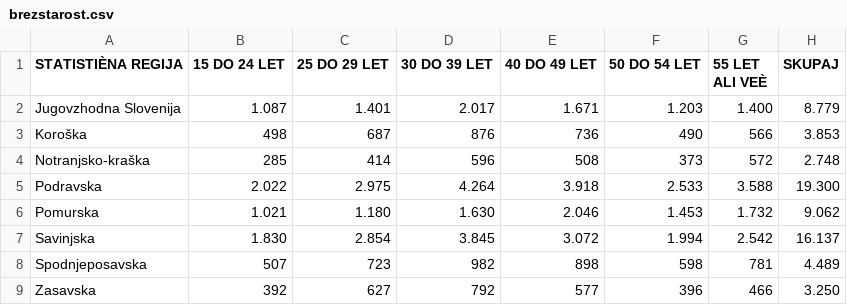
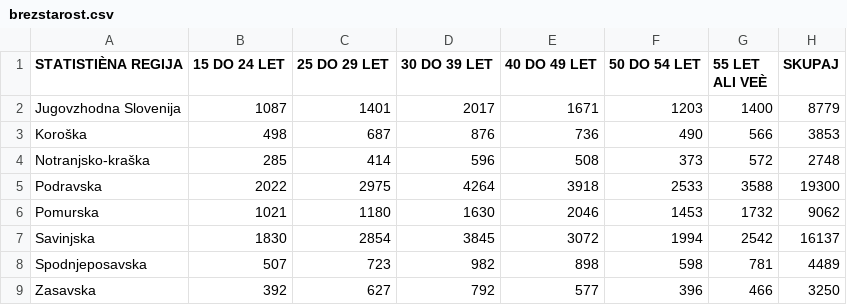
Before and after one commit to DzaficD13/APPR-2014-15, a CSV file: podatki/brezstarost.csv, drawn as a sheet; only a part is shown; the diff covers the shown part only.

```diff
--- a/podatki/brezstarost.csv
+++ b/podatki/brezstarost.csv
@@ -1,9 +1,9 @@
 STATISTIÈNA REGIJA;15 DO 24 LET;25 DO 29 LET;30 DO 39 LET;40 DO 49 LET;50 DO 54 LET;55 LET ALI VEÈ;SKUPAJ
- Jugovzhodna Slovenija;1.087;1.401;2.017;1.671;1.203;1.400;8.779
- Koroška;498;687;876;736;490;566;3.853
- Notranjsko-kraška;285;414;596;508;373;572;2.748
- Podravska;2.022;2.975;4.264;3.918;2.533;3.588;19.300
- Pomurska;1.021;1.180;1.630;2.046;1.453;1.732;9.062
- Savinjska;1.830;2.854;3.845;3.072;1.994;2.542;16.137
- Spodnjeposavska;507;723;982;898;598;781;4.489
- Zasavska;392;627;792;577;396;466;3.250
+ Jugovzhodna Slovenija;1087;1401;2017;1671;1203;1400;8779
+ Koroška;498;687;876;736;490;566;3853
+ Notranjsko-kraška;285;414;596;508;373;572;2748
+ Podravska;2022;2975;4264;3918;2533;3588;19300
+ Pomurska;1021;1180;1630;2046;1453;1732;9062
+ Savinjska;1830;2854;3845;3072;1994;2542;16137
+ Spodnjeposavska;507;723;982;898;598;781;4489
+ Zasavska;392;627;792;577;396;466;3250
```
Also changed, not shown: 19 edited cells elsewhere in this file, podatki/trajanjebrez.csv, 2 other files.
